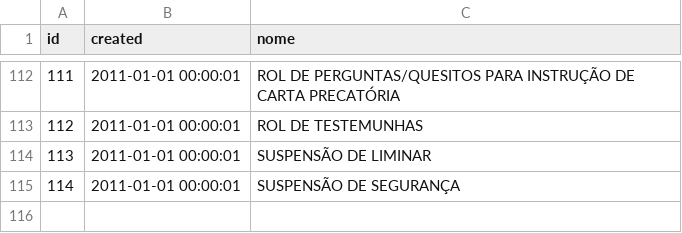
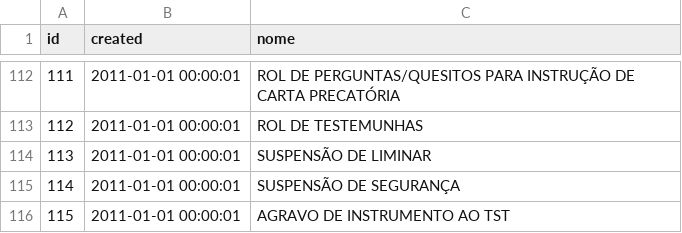
Before and after one commit to gustavor/CPWebV3, a CSV file: files/sql/tipos_peticoes.csv, drawn as a sheet; only a part is shown, gaps mark what is left out.

```diff
--- a/files/sql/tipos_peticoes.csv
+++ b/files/sql/tipos_peticoes.csv
@@ -115 +115,2 @@
 114;"2011-01-01 00:00:01";"SUSPENSÃO DE SEGURANÇA"
+115;"2011-01-01 00:00:01";"AGRAVO DE INSTRUMENTO AO TST"
```
Also changed, not shown: files/sql/instancias.csv, files/sql/orgaos.csv, 3 other files.
